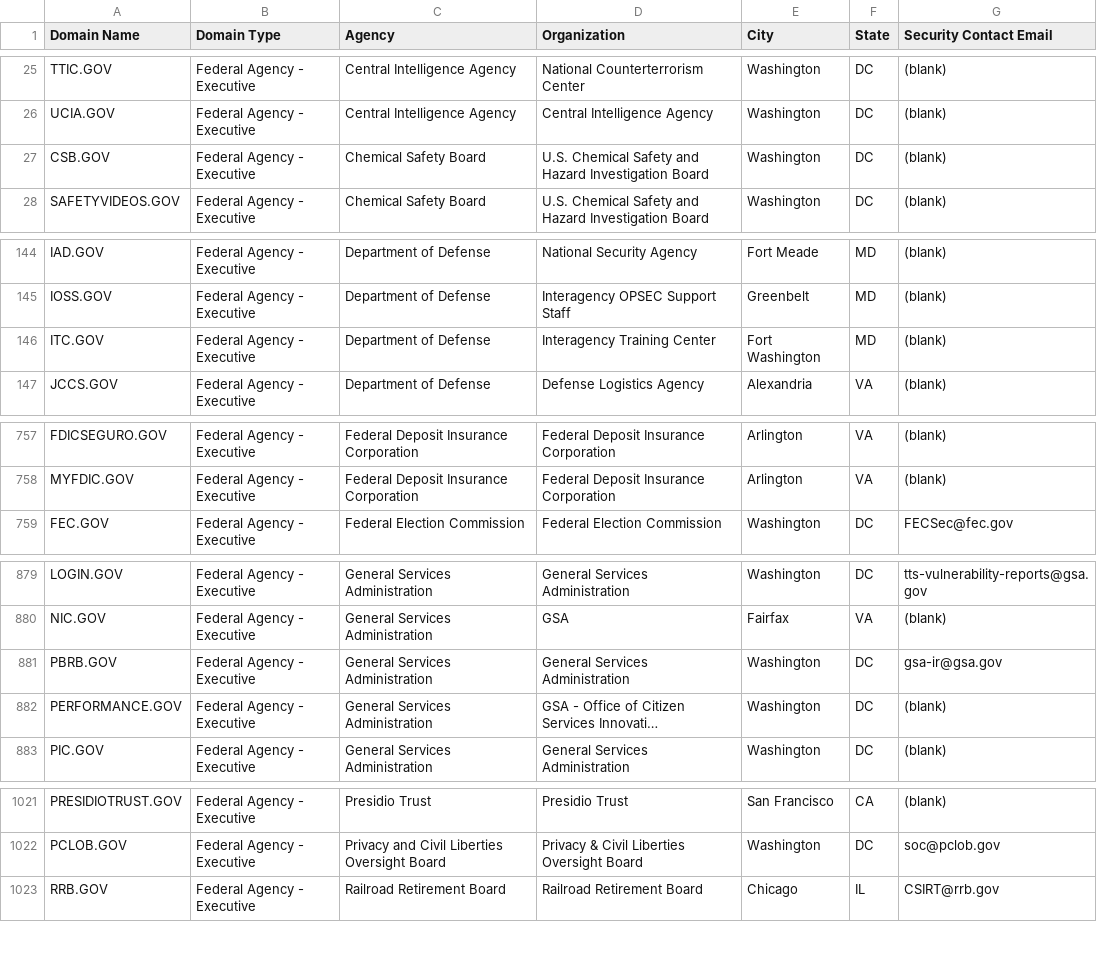
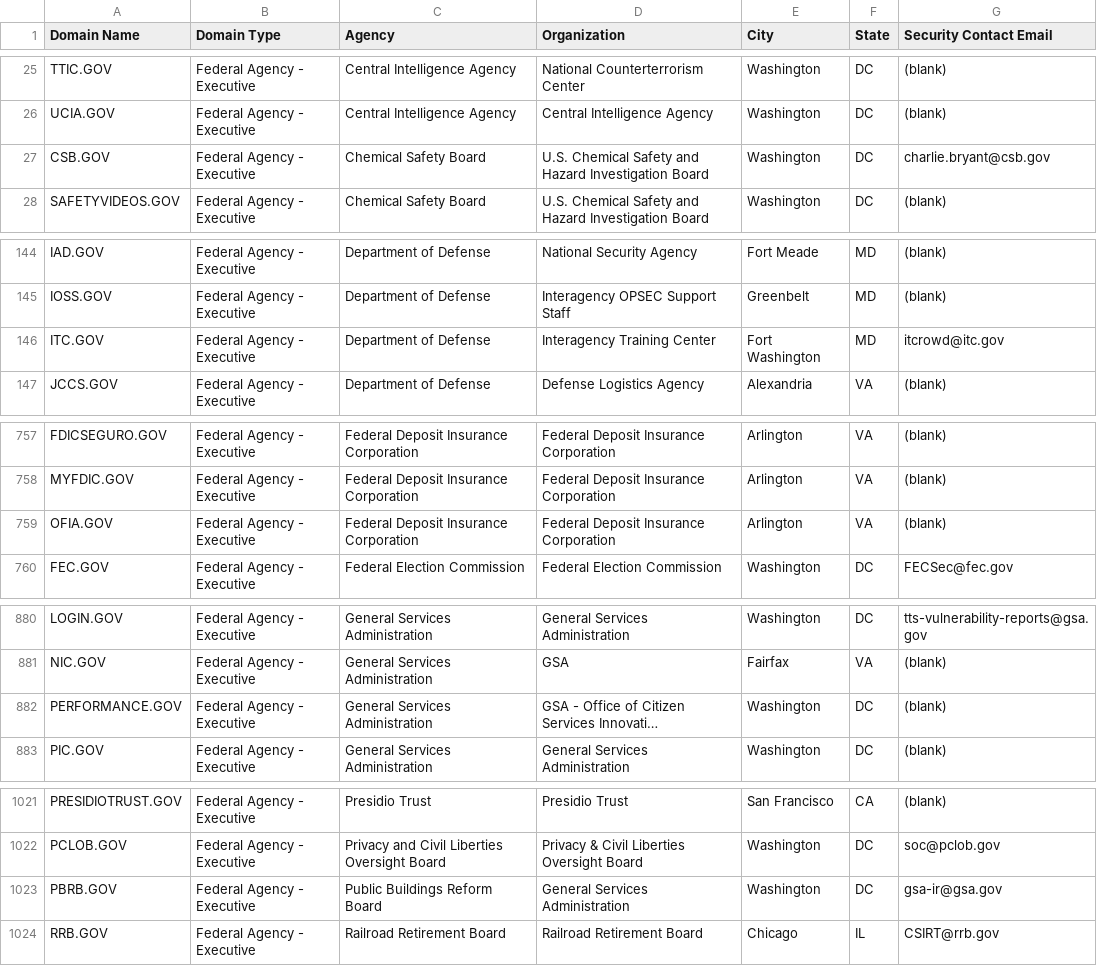
Before and after one commit to GSA/data, a CSV file: dotgov-domains/current-federal.csv, drawn as a sheet; only a part is shown, gaps mark what is left out; long unchanged cells end in …; removed rows and columns are numbered as before the commit, all else as after; the diff covers the shown part only; the diff names each change by its address in the sheet, - before the commit and + after, or states it on an @@ line.

```diff
--- a/dotgov-domains/current-federal.csv
+++ b/dotgov-domains/current-federal.csv
-G27 (Security Contact Email): (blank)
+G27 (Security Contact Email): charlie.bryant@csb.gov
-G146 (Security Contact Email): (blank)
+G146 (Security Contact Email): itcrowd@itc.gov
+row 759: OFIA.GOV | Federal Agency - Executive | Federal Deposit Insurance Corporation | Federal Deposit Insurance Corporation | Arlington | VA | (blank)
-row 881: PBRB.GOV | Federal Agency - Executive | General Services Administration | General Services Administration | Washington | DC | gsa-ir@gsa.gov
+row 1023: PBRB.GOV | Federal Agency - Executive | Public Buildings Reform Board | General Services Administration | Washington | DC | gsa-ir@gsa.gov
```
Also changed, not shown: 3 edited cells elsewhere in this file, dotgov-domains/current-full.csv.
